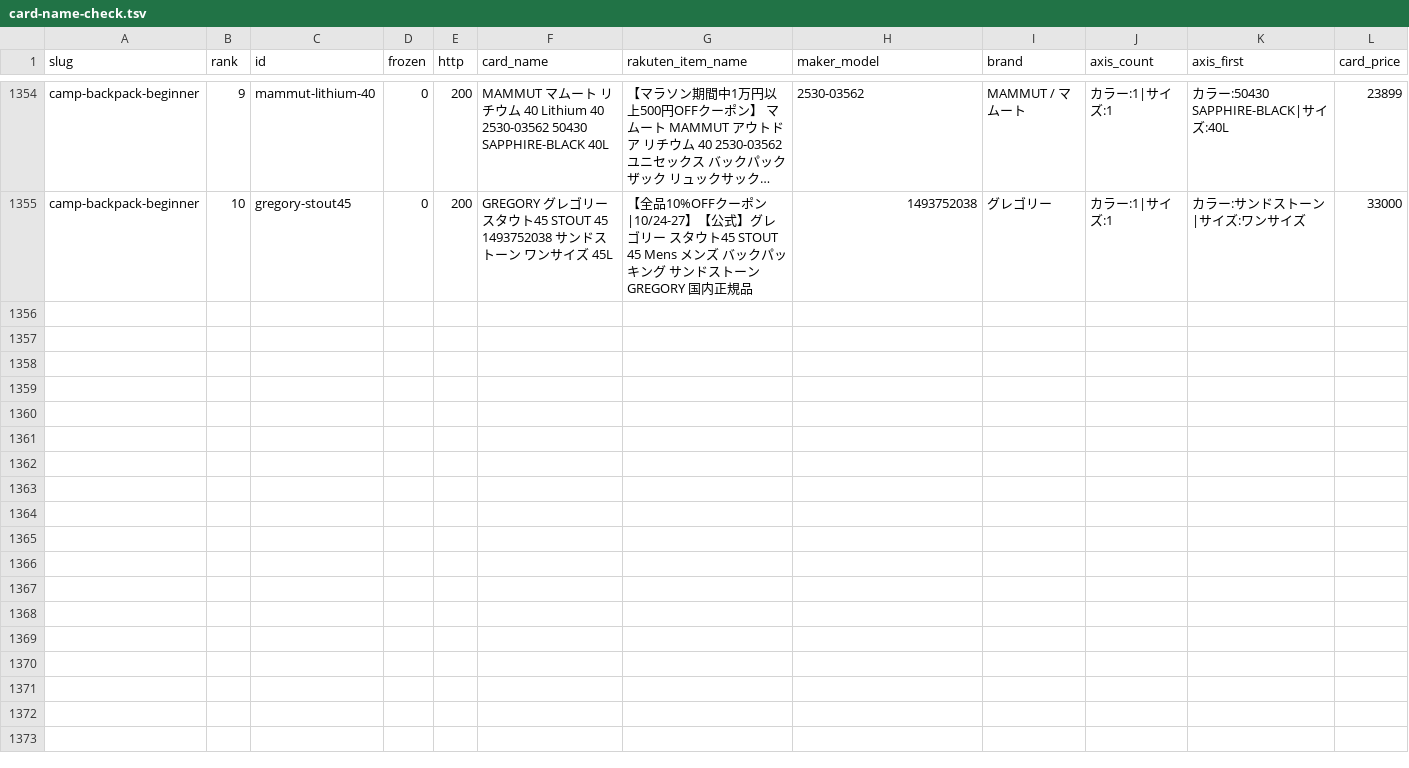
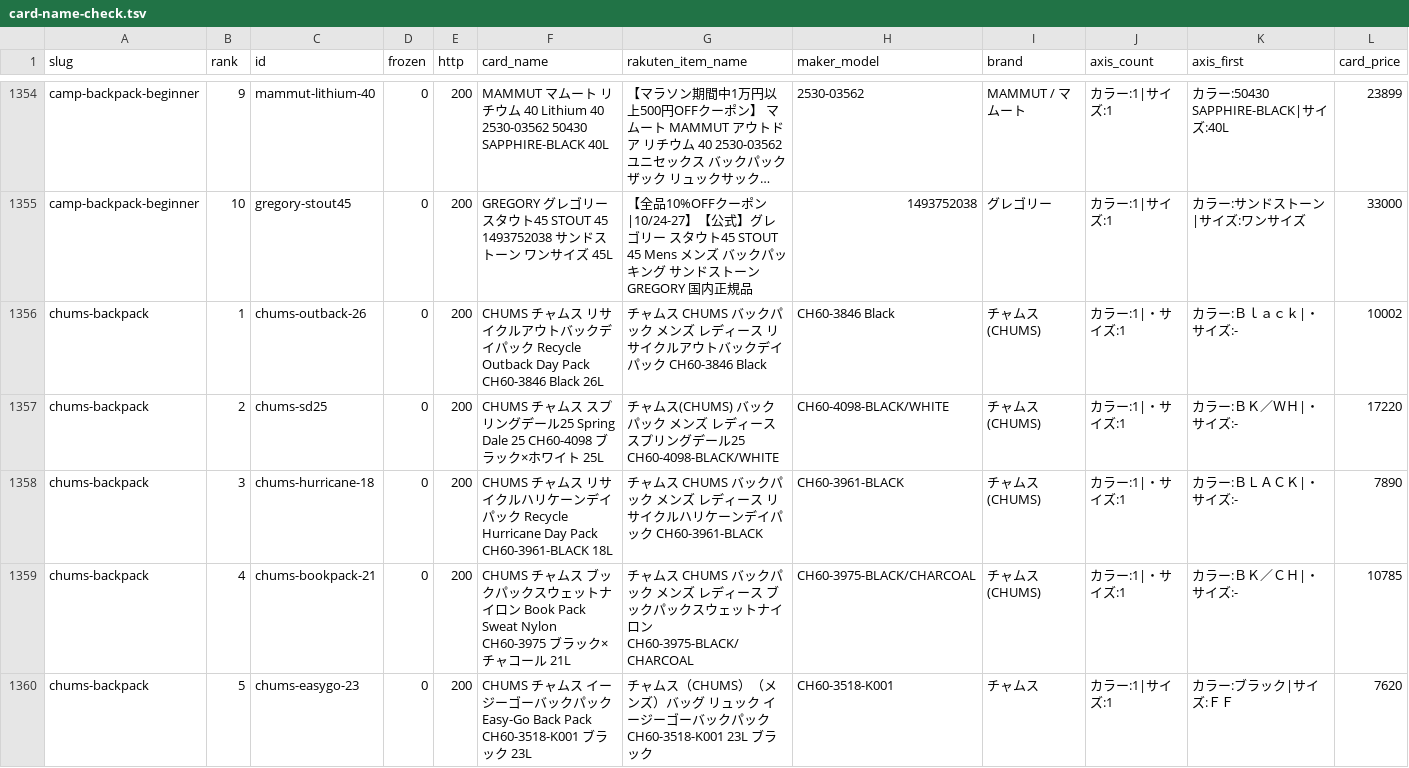
Before and after one commit to tanoue-boop/camp-kit-guide, a TSV file: _file/card-name-check.tsv, drawn as a sheet; only a part is shown, gaps mark what is left out; long unchanged cells end in …; rows hold the shown columns only; the diff covers the shown part only; the diff names each change by its address in the sheet, - before the commit and + after, or states it on an @@ line.

Commit message:
new: chums-backpack を追加（campkit-20261030-N13）

```diff
--- a/_file/card-name-check.tsv
+++ b/_file/card-name-check.tsv
+row 1356: chums-backpack | 1 | chums-outback-26 | 0 | 200 | CHUMS チャムス リサイクルアウトバックデイパック Recycle Outback Day Pack CH60-3846 Black 26L | チャムス CHUMS バックパック メンズ レディース リサイクルアウトバックデイパック CH60-3846 Black | CH60-3846 Black | チャムス(CHUMS) | カラー:1|・サイズ:1 | カラー:Ｂｌａｃｋ|・サイズ:- | 10002
+row 1357: chums-backpack | 2 | chums-sd25 | 0 | 200 | CHUMS チャムス スプリングデール25 Spring Dale 25 CH60-4098 ブラック×ホワイト 25L | チャムス(CHUMS) バックパック メンズ レディース スプリングデール25 CH60-4098-BLACK/WHITE | CH60-4098-BLACK/WHITE | チャムス(CHUMS) | カラー:1|・サイズ:1 | カラー:ＢＫ／ＷＨ|・サイズ:- | 17220
+row 1358: chums-backpack | 3 | chums-hurricane-18 | 0 | 200 | CHUMS チャムス リサイクルハリケーンデイパック Recycle Hurricane Day Pack CH60-3961-BLACK 18L | チャムス CHUMS バックパック メンズ レディース リサイクルハリケーンデイパック CH60-3961-BLACK | CH60-3961-BLACK | チャムス(CHUMS) | カラー:1|・サイズ:1 | カラー:ＢＬＡＣＫ|・サイズ:- | 7890
+row 1359: chums-backpack | 4 | chums-bookpack-21 | 0 | 200 | CHUMS チャムス ブックパックスウェットナイロン Book Pack Sweat Nylon CH60-3975 ブラック×チャコール 21L | チャムス CHUMS バックパック メンズ レディース ブックパックスウェットナイロン CH60-3975-BLACK/CHARCOAL | CH60-3975-BLACK/CHARCOAL | チャムス(CHUMS) | カラー:1|・サイズ:1 | カラー:ＢＫ／ＣＨ|・サイズ:- | 10785
+row 1360: chums-backpack | 5 | chums-easygo-23 | 0 | 200 | CHUMS チャムス イージーゴーバックパック Easy-Go Back Pack CH60-3518-K001 ブラック 23L | チャムス（CHUMS）（メンズ）バッグ リュック イージーゴーバックパック CH60-3518-K001 23L ブラック | CH60-3518-K001 | チャムス | カラー:1|サイズ:1 | カラー:ブラック|サイズ:ＦＦ | 7620
```
Also changed, not shown: 5 added rows elsewhere in this file, 7 other files.
